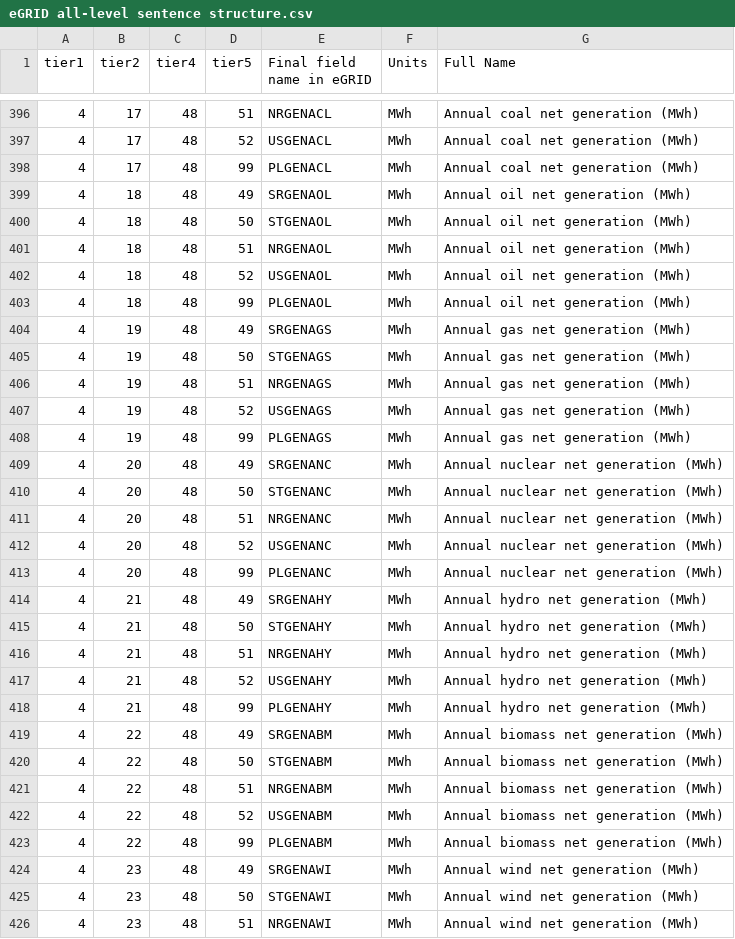
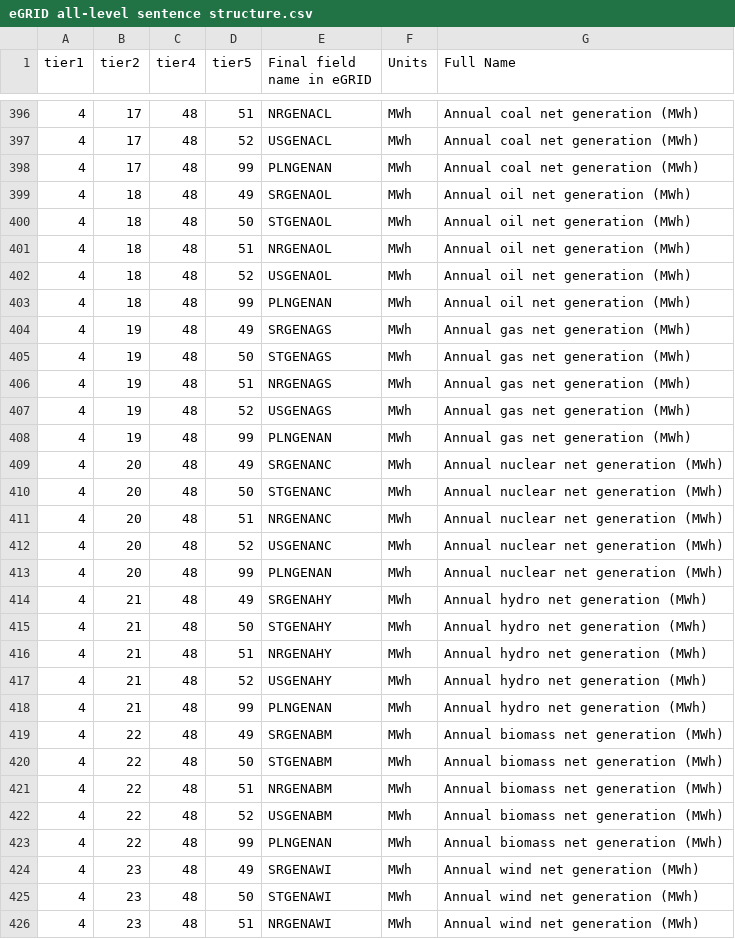
Before and after one commit to USEPA/egrid-explorer, a CSV file: src/assets/data/csv/eGRID all-level sentence structure.csv, drawn as a sheet; only a part is shown, gaps mark what is left out; the diff covers the shown part only.

```diff
--- a/src/assets/data/csv/eGRID all-level sentence structure.csv
+++ b/src/assets/data/csv/eGRID all-level sentence structure.csv
@@ -397,3 +397,3 @@ tier1,tier2,tier4,tier5,Final field name in eGRID,Units,Full Name
 4,17,48,52,USGENACL,MWh,Annual coal net generation (MWh)
-4,17,48,99,PLGENACL,MWh,Annual coal net generation (MWh)
+4,17,48,99,PLNGENAN,MWh,Annual coal net generation (MWh)
 4,18,48,49,SRGENAOL,MWh,Annual oil net generation (MWh)
@@ -402,3 +402,3 @@ tier1,tier2,tier4,tier5,Final field name in eGRID,Units,Full Name
 4,18,48,52,USGENAOL,MWh,Annual oil net generation (MWh)
-4,18,48,99,PLGENAOL,MWh,Annual oil net generation (MWh)
+4,18,48,99,PLNGENAN,MWh,Annual oil net generation (MWh)
 4,19,48,49,SRGENAGS,MWh,Annual gas net generation (MWh)
@@ -407,3 +407,3 @@ tier1,tier2,tier4,tier5,Final field name in eGRID,Units,Full Name
 4,19,48,52,USGENAGS,MWh,Annual gas net generation (MWh)
-4,19,48,99,PLGENAGS,MWh,Annual gas net generation (MWh)
+4,19,48,99,PLNGENAN,MWh,Annual gas net generation (MWh)
 4,20,48,49,SRGENANC,MWh,Annual nuclear net generation (MWh)
@@ -412,3 +412,3 @@ tier1,tier2,tier4,tier5,Final field name in eGRID,Units,Full Name
 4,20,48,52,USGENANC,MWh,Annual nuclear net generation (MWh)
-4,20,48,99,PLGENANC,MWh,Annual nuclear net generation (MWh)
+4,20,48,99,PLNGENAN,MWh,Annual nuclear net generation (MWh)
 4,21,48,49,SRGENAHY,MWh,Annual hydro net generation (MWh)
@@ -417,3 +417,3 @@ tier1,tier2,tier4,tier5,Final field name in eGRID,Units,Full Name
 4,21,48,52,USGENAHY,MWh,Annual hydro net generation (MWh)
-4,21,48,99,PLGENAHY,MWh,Annual hydro net generation (MWh)
+4,21,48,99,PLNGENAN,MWh,Annual hydro net generation (MWh)
 4,22,48,49,SRGENABM,MWh,Annual biomass net generation (MWh)
@@ -422,3 +422,3 @@ tier1,tier2,tier4,tier5,Final field name in eGRID,Units,Full Name
 4,22,48,52,USGENABM,MWh,Annual biomass net generation (MWh)
-4,22,48,99,PLGENABM,MWh,Annual biomass net generation (MWh)
+4,22,48,99,PLNGENAN,MWh,Annual biomass net generation (MWh)
 4,23,48,49,SRGENAWI,MWh,Annual wind net generation (MWh)
```
Also changed, not shown: 10 edited cells elsewhere in this file, 11 other files.
